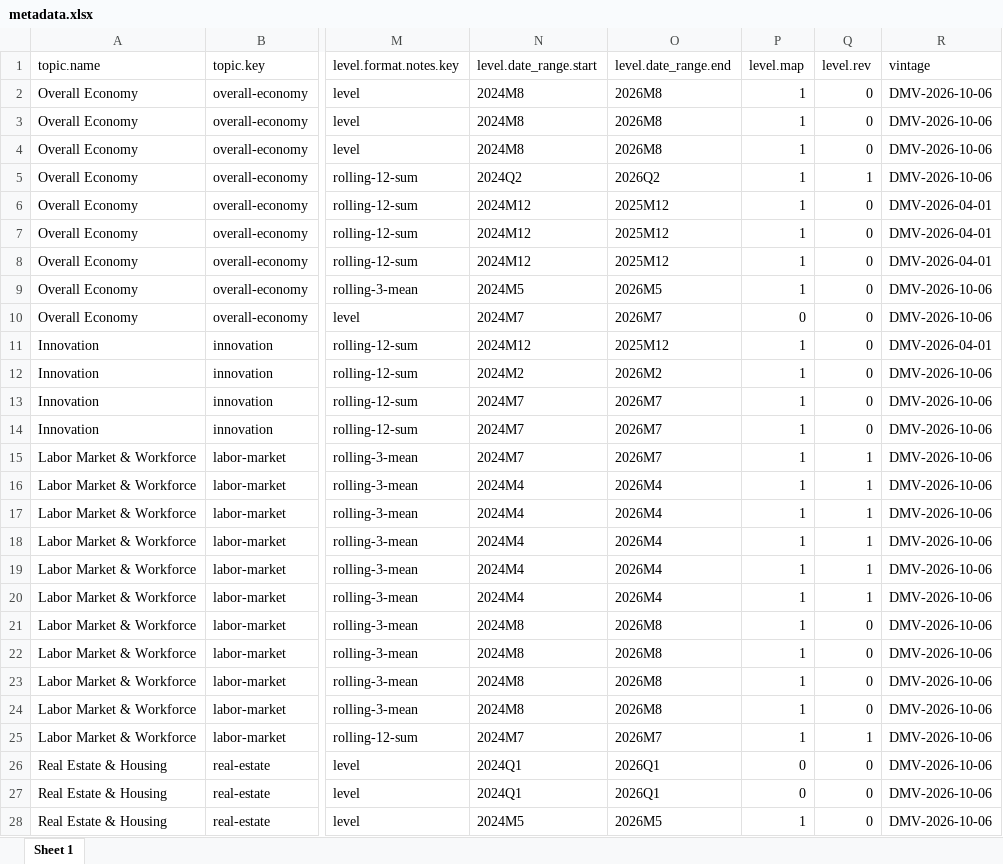
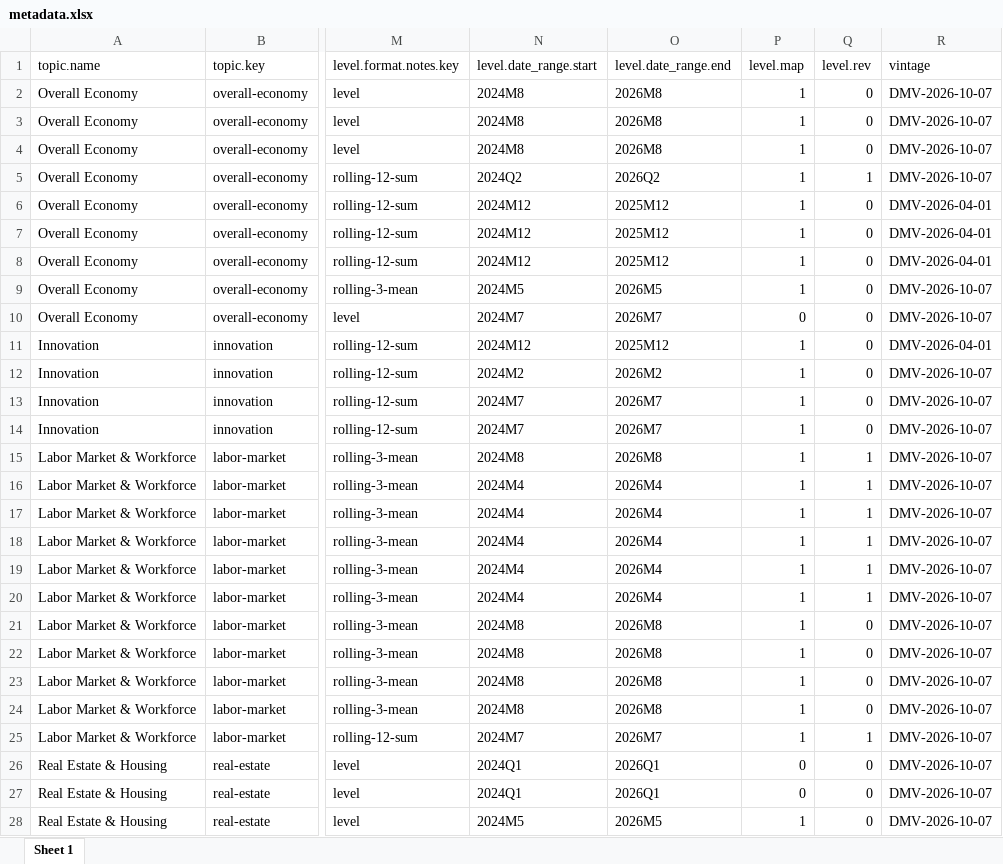
Before and after one commit to afdta/dmv-tracker-staging, an Excel workbook: input-data/metadata.xlsx, sheet Sheet 1, drawn as a sheet; only a part is shown, gaps mark what is left out; values as stored, in another font and other column widths than the file's, no borders; the diff covers the shown part only; the diff names each change by its address in the sheet, - before the commit and + after, or states it on an @@ line.

```diff
--- a/input-data/metadata.xlsx (sheet Sheet 1)
+++ b/input-data/metadata.xlsx (sheet Sheet 1)
-R2:R5 (vintage): DMV-2026-10-06
+R2:R5 (vintage): DMV-2026-10-07
-R9:R10 (vintage): DMV-2026-10-06
+R9:R10 (vintage): DMV-2026-10-07
-R12:R28 (vintage): DMV-2026-10-06
+R12:R28 (vintage): DMV-2026-10-07
-N15 (level.date_range.start): 2024M7
+N15 (level.date_range.start): 2024M8
-O15 (level.date_range.end): 2026M7
+O15 (level.date_range.end): 2026M8
```
Also changed, not shown: 1 removed row and 25 edited cells elsewhere in this sheet, 10 other files.
